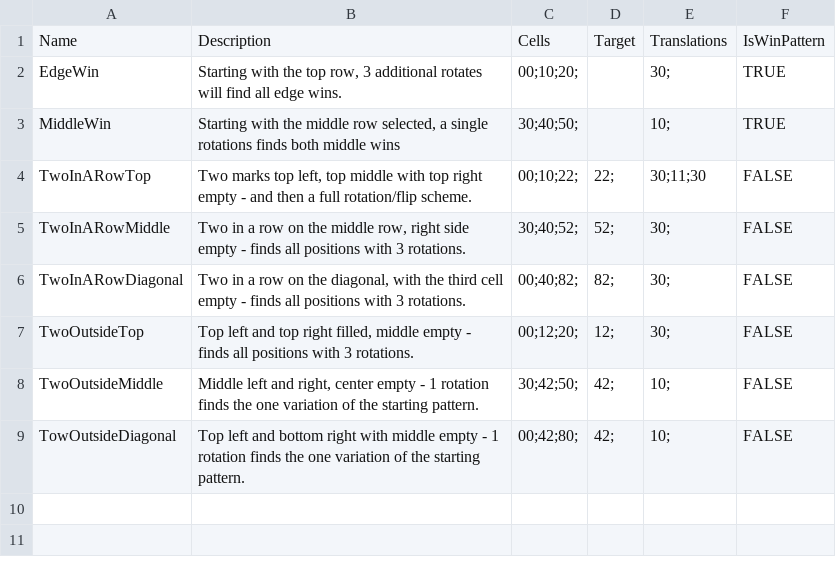
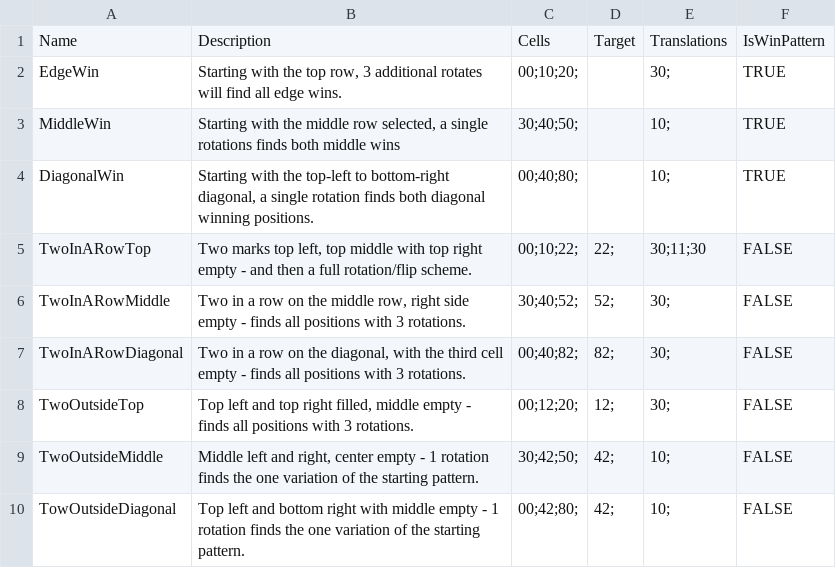
Before and after one commit to CODEiverse/TicTacToeChallenge, a CSV file: ChameleonCodeSDK/GoogleData/AdditionalResources/CellPatterns.csv, drawn as a sheet; the diff names each change by its address in the sheet, - before the commit and + after, or states it on an @@ line.

```diff
--- a/ChameleonCodeSDK/GoogleData/AdditionalResources/CellPatterns.csv
+++ b/ChameleonCodeSDK/GoogleData/AdditionalResources/CellPatterns.csv
+row 4: DiagonalWin | Starting with the top-left to bottom-right diagonal, a single rotation finds both diagonal winning positions. | 00;40;80; |  | 10; | TRUE
```
Also changed, not shown: ChameleonCodeSDK/GoogleData/AdditionalResources/AILevels.csv, ChameleonCodeSDK/GoogleData/AdditionalResources/CellStates.csv, 40 other files.
